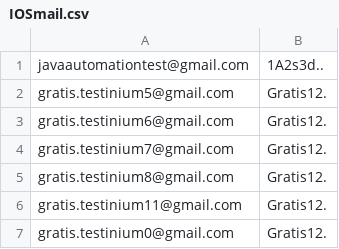
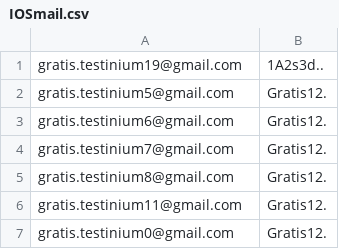
Before and after one commit to TestiniumQA/FurkanGratisTest, a CSV file: data/IOSmail.csv, drawn as a sheet.

```diff
--- a/data/IOSmail.csv
+++ b/data/IOSmail.csv
@@ -1,2 +1,2 @@
-javaautomationtest@gmail.com,1A2s3d..
+gratis.testinium19@gmail.com,1A2s3d..
 gratis.testinium5@gmail.com,Gratis12.
```
Also changed, not shown: 4 other files.
